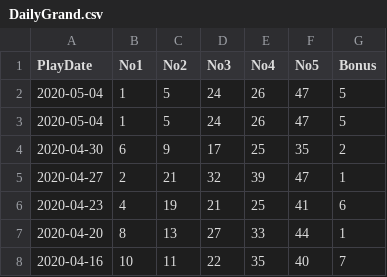
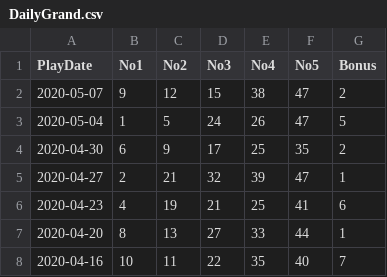
Before and after one commit to sch2000/Lotto-Result, a CSV file: DailyGrand.csv, drawn as a sheet; only a part is shown; removed rows and columns are numbered as before the commit, all else as after; the diff names each change by its address in the sheet, - before the commit and + after, or states it on an @@ line.

```diff
--- a/DailyGrand.csv
+++ b/DailyGrand.csv
-row 2: 2020-05-04 | 1 | 5 | 24 | 26 | 47 | 5
+row 2: 2020-05-07 | 9 | 12 | 15 | 38 | 47 | 2
```
Also changed, not shown: Lottario.csv, LottoMax.csv, 7 other files.
